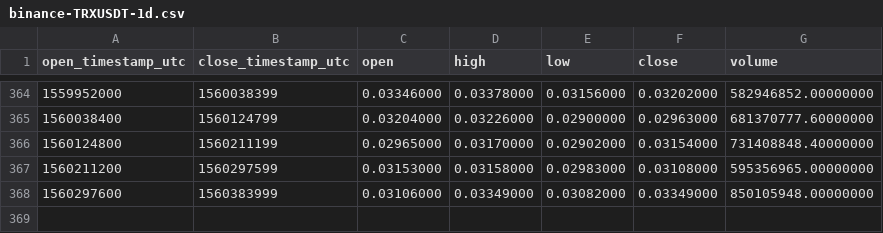
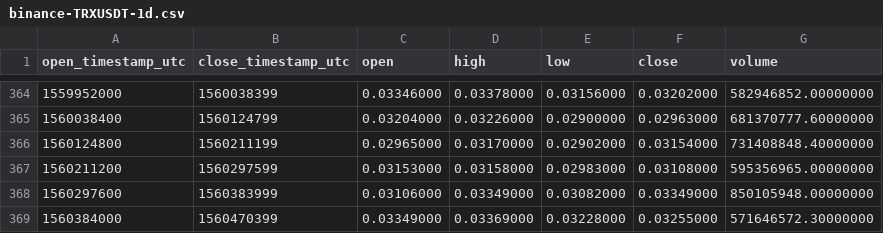
Before and after one commit to cryptobigbro/binance-TRXUSDT, a CSV file: binance-TRXUSDT-1d.csv, drawn as a sheet; only a part is shown, gaps mark what is left out.

```diff
--- a/binance-TRXUSDT-1d.csv
+++ b/binance-TRXUSDT-1d.csv
@@ -368 +368,2 @@ open_timestamp_utc,close_timestamp_utc,open,high,low,close,volume
 1560297600,1560383999,0.03106000,0.03349000,0.03082000,0.03349000,850105948.00000000
+1560384000,1560470399,0.03349000,0.03369000,0.03228000,0.03255000,571646572.30000000
```
Also changed, not shown: binance-TRXUSDT-1h.csv.
